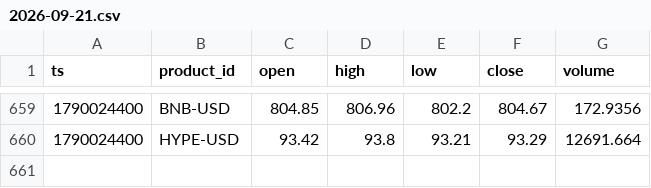
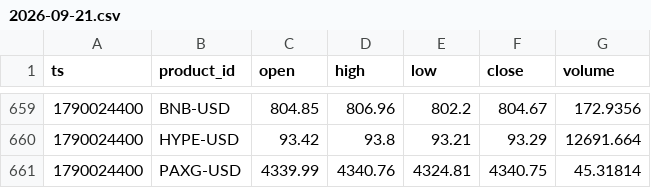
Before and after one commit to jtdaly4/market-data-collector, a CSV file: data/candles/2026-09-21.csv, drawn as a sheet; only a part is shown, gaps mark what is left out; the diff names each change by its address in the sheet, - before the commit and + after, or states it on an @@ line.

```diff
--- a/data/candles/2026-09-21.csv
+++ b/data/candles/2026-09-21.csv
+row 661: 1790024400 | PAXG-USD | 4339.99 | 4340.76 | 4324.81 | 4340.75 | 45.31814
```
Also changed, not shown: 1 other file.
